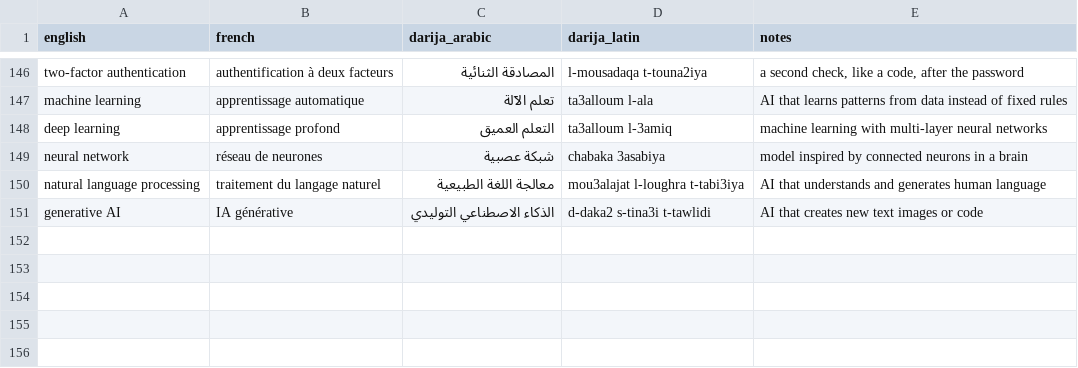
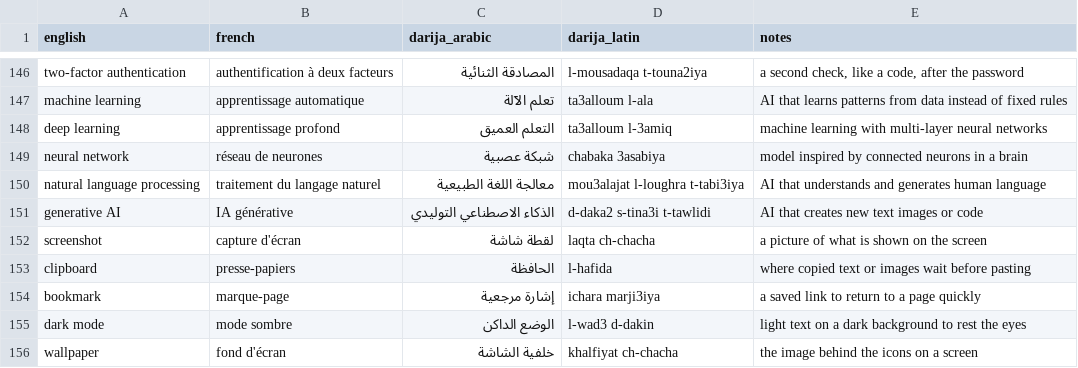
Before and after one commit to taha-b0t/darija-tech-glossary, a CSV file: glossary.csv, drawn as a sheet; only a part is shown, gaps mark what is left out; the diff names each change by its address in the sheet, - before the commit and + after, or states it on an @@ line.

Commit message:
feat(glossary): add 5 everyday device terms (screenshot, clipboard, bookmark, dark mode, wallpaper)

```diff
--- a/glossary.csv
+++ b/glossary.csv
+row 152: screenshot | capture d'écran | لقطة شاشة | laqta ch-chacha | a picture of what is shown on the screen
+row 153: clipboard | presse-papiers | الحافظة | l-hafida | where copied text or images wait before pasting
+row 154: bookmark | marque-page | إشارة مرجعية | ichara marji3iya | a saved link to return to a page quickly
+row 155: dark mode | mode sombre | الوضع الداكن | l-wad3 d-dakin | light text on a dark background to rest the eyes
+row 156: wallpaper | fond d'écran | خلفية الشاشة | khalfiyat ch-chacha | the image behind the icons on a screen
```
